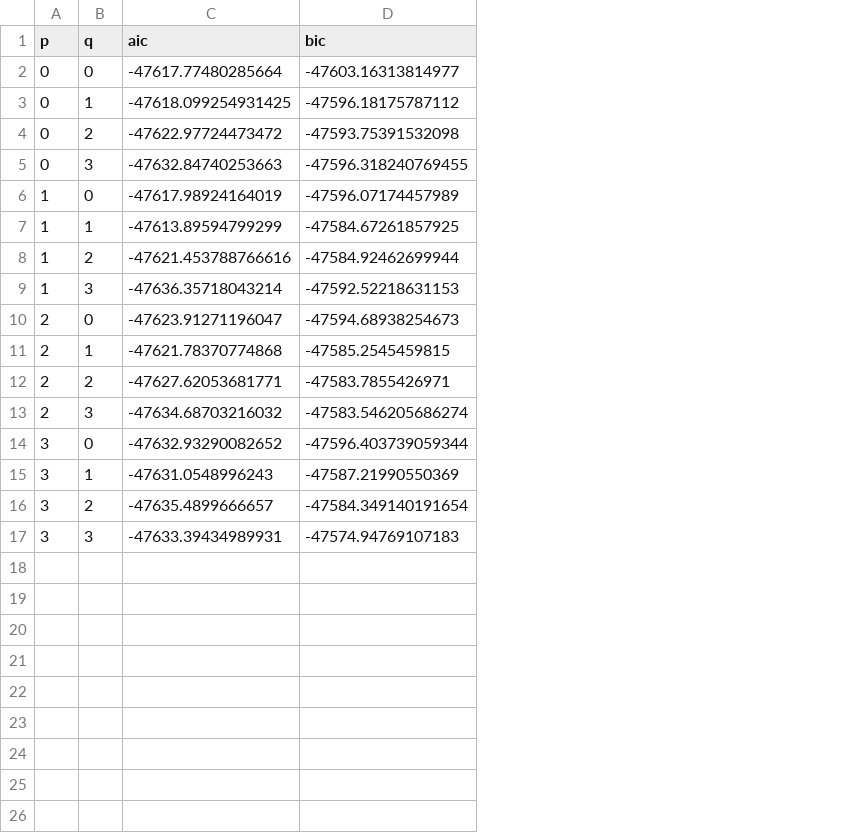
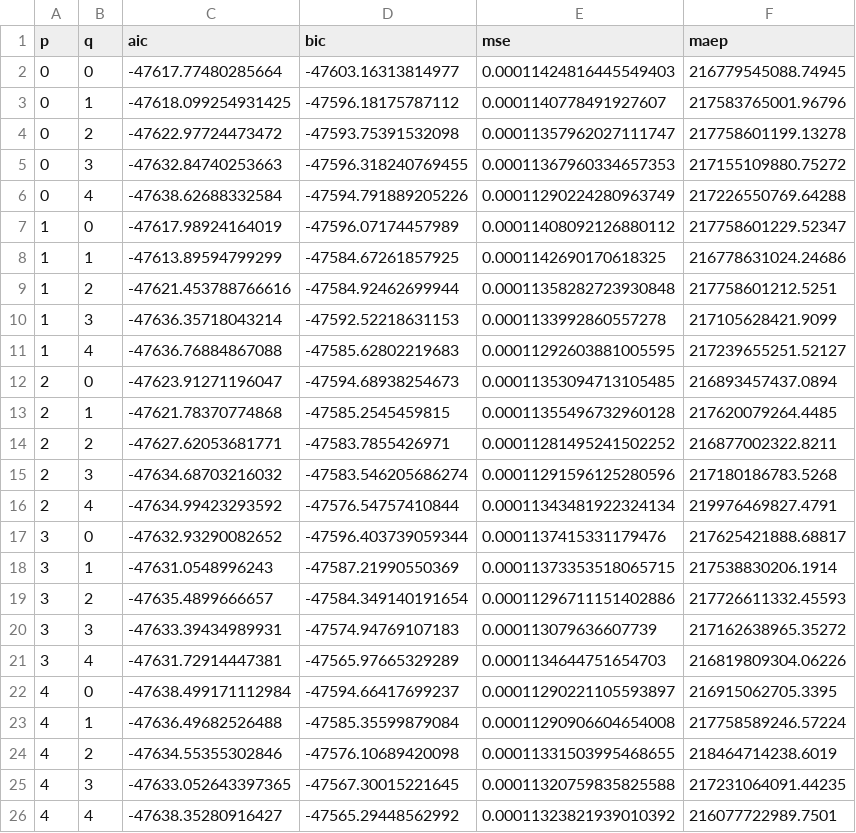
Before and after one commit to Lyndon-Fernandes/CS3AM_new, a CSV file: data/02_processed/arima_order_aic_bic.csv, drawn as a sheet; addresses are those after the commit; the diff names each change by its address in the sheet, - before the commit and + after, or states it on an @@ line.

```diff
--- a/data/02_processed/arima_order_aic_bic.csv
+++ b/data/02_processed/arima_order_aic_bic.csv
+column E (mse), rows 2-5: 0.00011424816445549403 | 0.0001140778491927607 | 0.00011357962027111747 | 0.00011367960334657353; rows 7-10: 0.00011408092126880112 | 0.0001142690170618325 | 0.00011358282723930848 | 0.0001133992860557278; rows 12-15: 0.00011353094713105485 | 0.00011355496732960128 | 0.00011281495241502252 | 0.00011291596125280596; rows 17-20: 0.0001137415331179476 | 0.00011373353518065715 | 0.00011296711151402886 | 0.000113079636607739
+column F (maep), rows 2-5: 216779545088.74945 | 217583765001.96796 | 217758601199.13278 | 217155109880.75272; rows 7-10: 217758601229.52347 | 216778631024.24686 | 217758601212.5251 | 217105628421.9099; rows 12-15: 216893457437.0894 | 217620079264.4485 | 216877002322.8211 | 217180186783.5268; rows 17-20: 217625421888.68817 | 217538830206.1914 | 217726611332.45593 | 217162638965.35272
+row 6: 0 | 4 | -47638.62688332584 | -47594.791889205226 | 0.00011290224280963749 | 217226550769.64288
+row 11: 1 | 4 | -47636.76884867088 | -47585.62802219683 | 0.00011292603881005595 | 217239655251.52127
+row 16: 2 | 4 | -47634.99423293592 | -47576.54757410844 | 0.00011343481922324134 | 219976469827.4791
+row 21: 3 | 4 | -47631.72914447381 | -47565.97665329289 | 0.0001134644751654703 | 216819809304.06226
+row 22: 4 | 0 | -47638.499171112984 | -47594.66417699237 | 0.00011290221105593897 | 216915062705.3395
+row 23: 4 | 1 | -47636.49682526488 | -47585.35599879084 | 0.00011290906604654008 | 217758589246.57224
+row 24: 4 | 2 | -47634.55355302846 | -47576.10689420098 | 0.00011331503995468655 | 218464714238.6019
+row 25: 4 | 3 | -47633.052643397365 | -47567.30015221645 | 0.00011320759835825588 | 217231064091.44235
+row 26: 4 | 4 | -47638.35280916427 | -47565.29448562992 | 0.00011323821939010392 | 216077722989.7501
```
Also changed, not shown: 15 other files.
